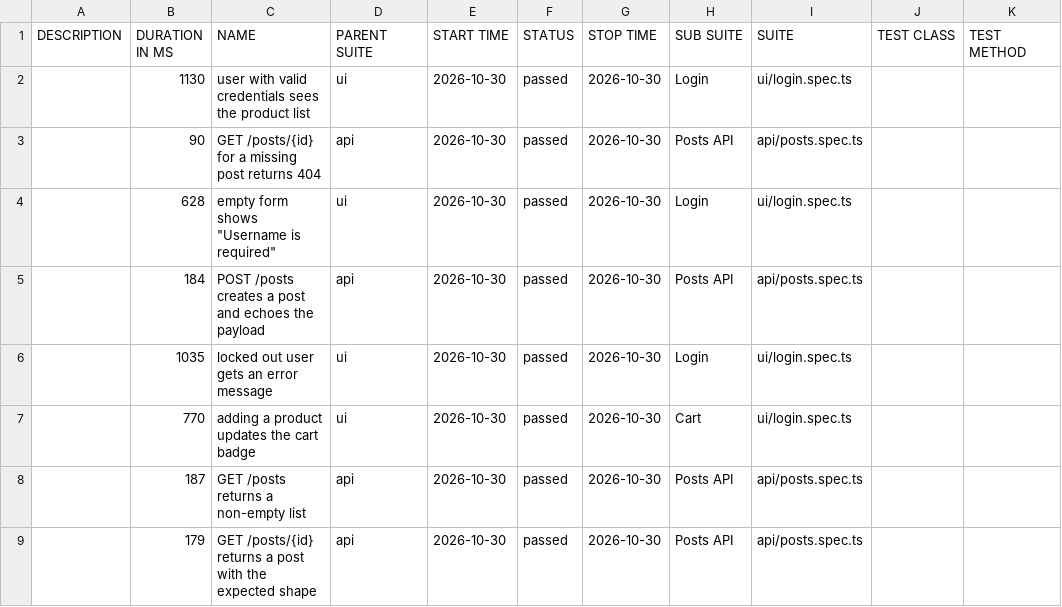
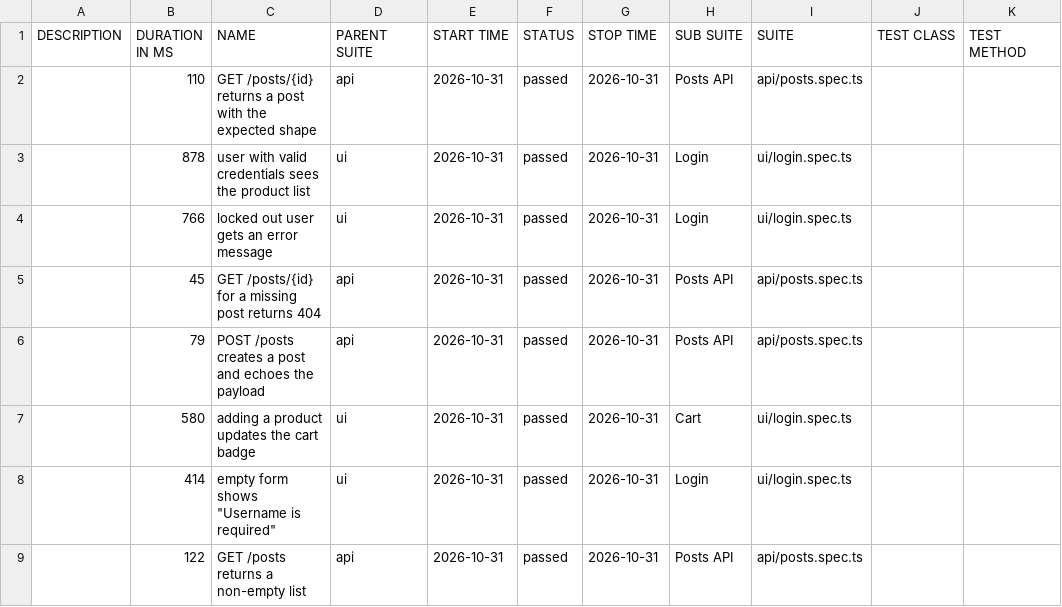
Before and after one commit to NailKarimov/qa-project-template, a CSV file: data/suites.csv, drawn as a sheet.

```diff
--- a/data/suites.csv
+++ b/data/suites.csv
@@ -1,9 +1,9 @@
 "DESCRIPTION","DURATION IN MS","NAME","PARENT SUITE","START TIME","STATUS","STOP TIME","SUB SUITE","SUITE","TEST CLASS","TEST METHOD"
-"","1130","user with valid credentials sees the product list","ui","2026-10-30","passed","2026-10-30","Login","ui/login.spec.ts","",""
-"","90","GET /posts/{id} for a missing post returns 404","api","2026-10-30","passed","2026-10-30","Posts API","api/posts.spec.ts","",""
-"","628","empty form shows ""Username is required""","ui","2026-10-30","passed","2026-10-30","Login","ui/login.spec.ts","",""
-"","184","POST /posts creates a post and echoes the payload","api","2026-10-30","passed","2026-10-30","Posts API","api/posts.spec.ts","",""
-"","1035","locked out user gets an error message","ui","2026-10-30","passed","2026-10-30","Login","ui/login.spec.ts","",""
-"","770","adding a product updates the cart badge","ui","2026-10-30","passed","2026-10-30","Cart","ui/login.spec.ts","",""
-"","187","GET /posts returns a non-empty list","api","2026-10-30","passed","2026-10-30","Posts API","api/posts.spec.ts","",""
-"","179","GET /posts/{id} returns a post with the expected shape","api","2026-10-30","passed","2026-10-30","Posts API","api/posts.spec.ts","",""
+"","110","GET /posts/{id} returns a post with the expected shape","api","2026-10-31","passed","2026-10-31","Posts API","api/posts.spec.ts","",""
+"","878","user with valid credentials sees the product list","ui","2026-10-31","passed","2026-10-31","Login","ui/login.spec.ts","",""
+"","766","locked out user gets an error message","ui","2026-10-31","passed","2026-10-31","Login","ui/login.spec.ts","",""
+"","45","GET /posts/{id} for a missing post returns 404","api","2026-10-31","passed","2026-10-31","Posts API","api/posts.spec.ts","",""
+"","79","POST /posts creates a post and echoes the payload","api","2026-10-31","passed","2026-10-31","Posts API","api/posts.spec.ts","",""
+"","580","adding a product updates the cart badge","ui","2026-10-31","passed","2026-10-31","Cart","ui/login.spec.ts","",""
+"","414","empty form shows ""Username is required""","ui","2026-10-31","passed","2026-10-31","Login","ui/login.spec.ts","",""
+"","122","GET /posts returns a non-empty list","api","2026-10-31","passed","2026-10-31","Posts API","api/posts.spec.ts","",""
```
Also changed, not shown: 39 other files.
